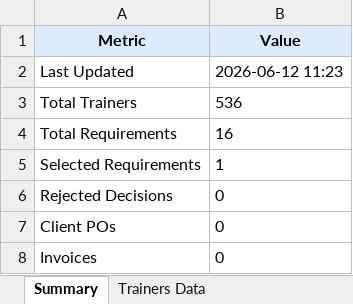
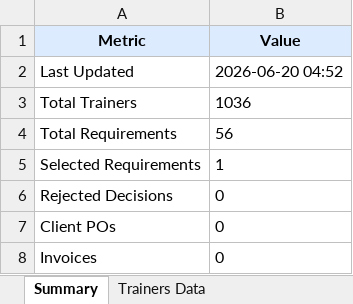
Before and after one commit to muttarasusujitha/mailautomation, an Excel workbook: trainer-platform-v8/backend/assets/trainersync_business_register.xlsx, sheet Summary, drawn as a sheet; values as stored, in another font and other column widths than the file's, no borders; the diff names each change by its address in the sheet, - before the commit and + after, or states it on an @@ line.

```diff
--- a/trainer-platform-v8/backend/assets/trainersync_business_register.xlsx (sheet Summary)
+++ b/trainer-platform-v8/backend/assets/trainersync_business_register.xlsx (sheet Summary)
-B2 (Value): 2026-06-12 11:23
+B2 (Value): 2026-06-20 04:52
-B3 (Value): 536
+B3 (Value): 1036
-B4 (Value): 16
+B4 (Value): 56
```
Also changed, not shown: sheet Trainers Data, sheet Requirements Data, sheet Selected Rejected, sheet Monthly Summary, 7 other files.
